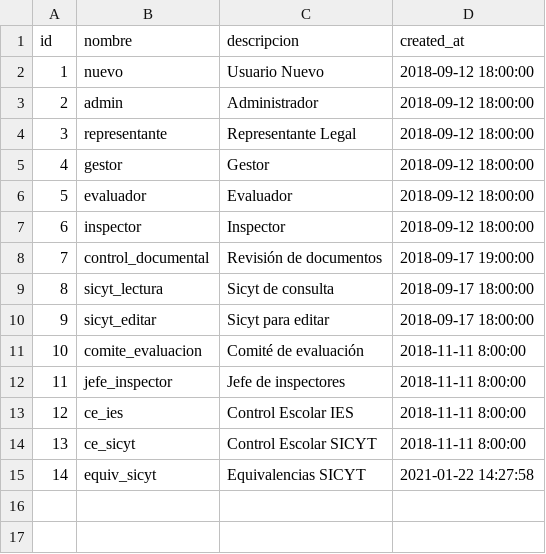
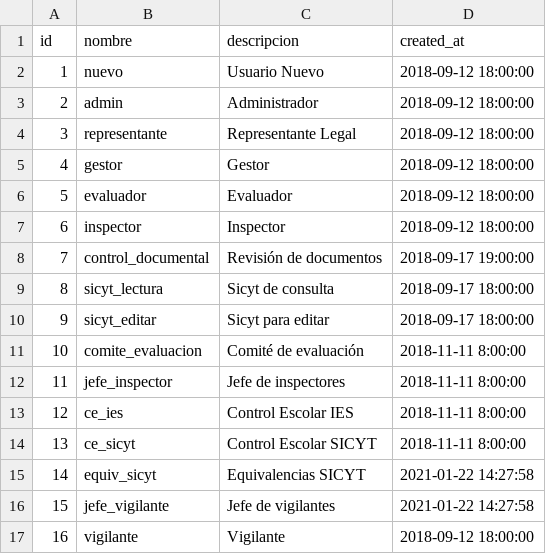
Before and after one commit to subsesjal/siiges-services, a CSV file: packages/core/src/drivers/db/CSVFiles/roles.csv, drawn as a sheet; the diff names each change by its address in the sheet, - before the commit and + after, or states it on an @@ line.

```diff
--- a/packages/core/src/drivers/db/CSVFiles/roles.csv
+++ b/packages/core/src/drivers/db/CSVFiles/roles.csv
+row 16: 15 | jefe_vigilante | Jefe de vigilantes | 2021-01-22 14:27:58
+row 17: 16 | vigilante | Vigilante | 2018-09-12 18:00:00
```
Also changed, not shown: packages/core/src/drivers/db/CSVFiles/personas.csv, packages/core/src/drivers/db/CSVFiles/usuarios.csv, 11 other files.
